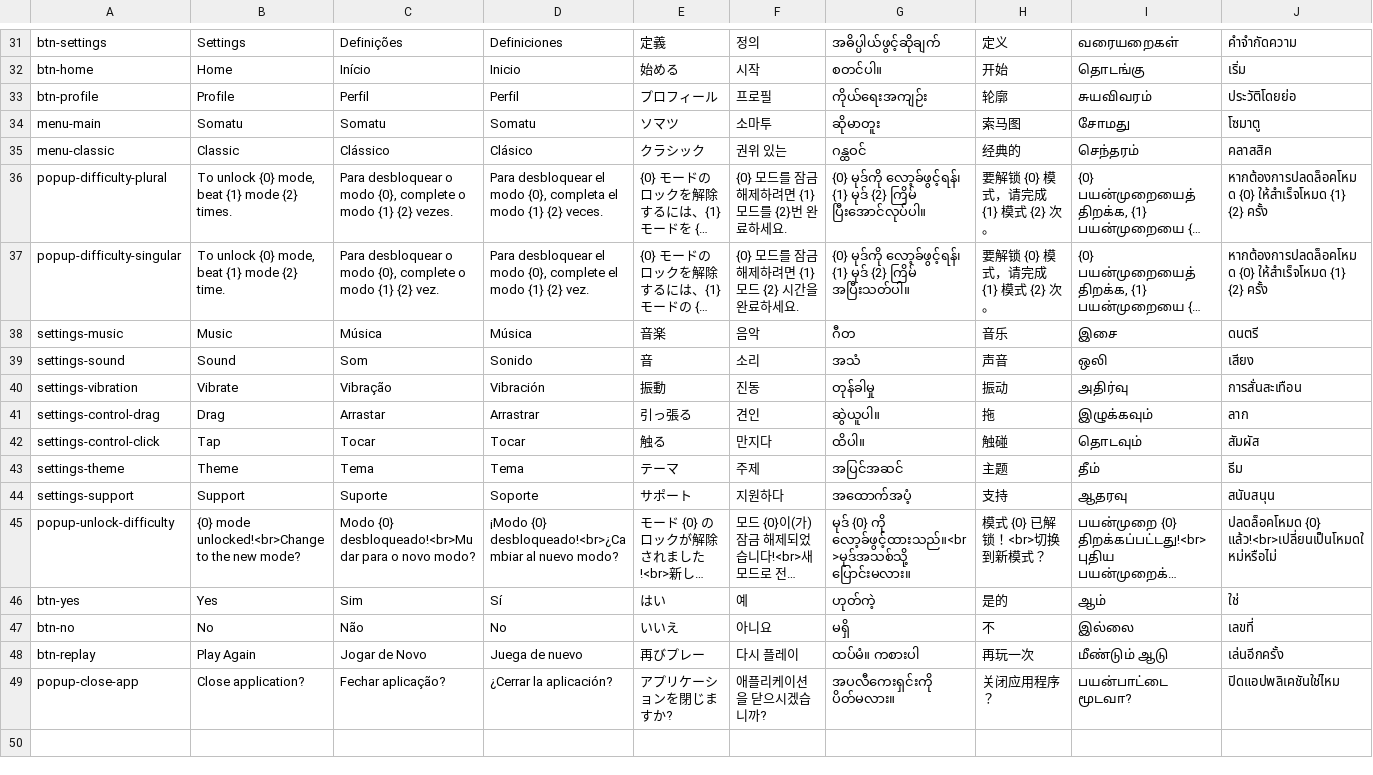
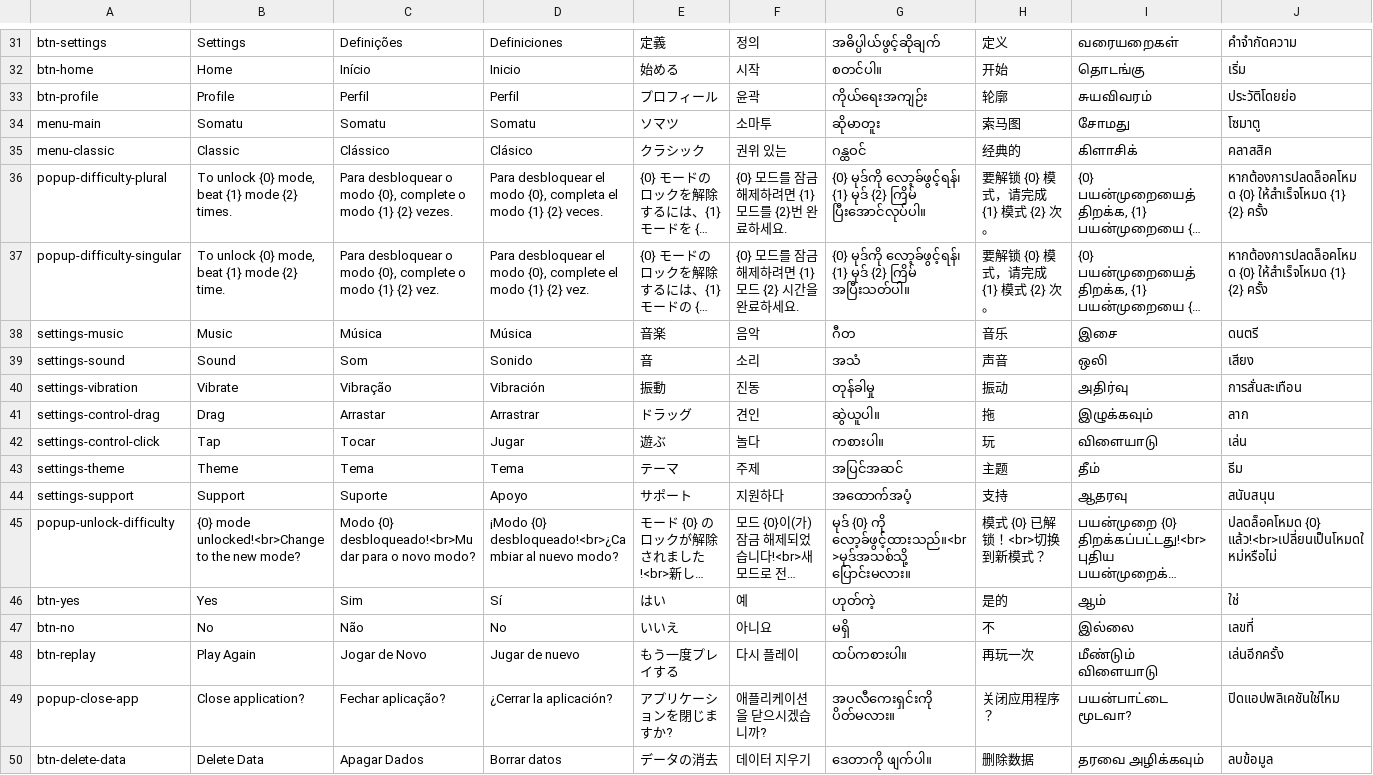
Before and after one commit to sergiodias25/Somatu, a CSV file: Assets/SimpleLocalization/Resources/Localization/Translations.csv, drawn as a sheet; only a part is shown, gaps mark what is left out; long unchanged cells end in …; the diff covers the shown part only; the diff names each change by its address in the sheet, - before the commit and + after, or states it on an @@ line.

Commit message:
moved delete data to support screen

```diff
--- a/Assets/SimpleLocalization/Resources/Localization/Translations.csv
+++ b/Assets/SimpleLocalization/Resources/Localization/Translations.csv
-F33: 프로필
+F33: 윤곽
-I35: செந்தரம்
+I35: கிளாசிக்
-E41: 引っ張る
+E41: ドラッグ
-D42: Tocar
+D42: Jugar
-E42: 触る
+E42: 遊ぶ
-F42: 만지다
+F42: 놀다
-G42: ထိပါ။
+G42: ကစားပါ။
-H42: 触碰
+H42: 玩
-I42: தொடவும்
+I42: விளையாடு
-J42: สัมผัส
+J42: เล่น
-D44: Soporte
+D44: Apoyo
-D48: Juega de nuevo
+D48: Jugar de nuevo
-E48: 再びプレー
+E48: もう一度プレイする
-G48: ထပ်မံ။ ကစားပါ
+G48: ထပ်ကစားပါ။
-I48: மீண்டும் ஆடு
+I48: மீண்டும் விளையாடு
+row 50: btn-delete-data | Delete Data | Apagar Dados | Borrar datos | データの消去 | 데이터 지우기 | ဒေတာကို ဖျက်ပါ။ | 删除数据 | தரவை அழிக்கவும் | ลบข้อมูล
```
Also changed, not shown: 31 edited cells elsewhere in this file, 4 other files.
